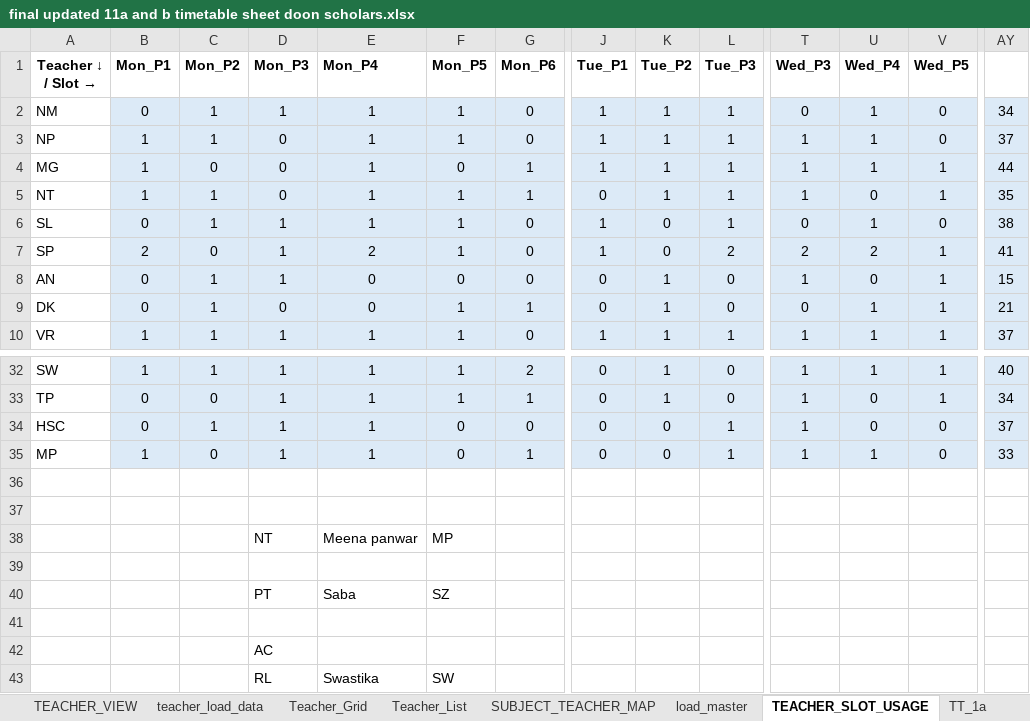
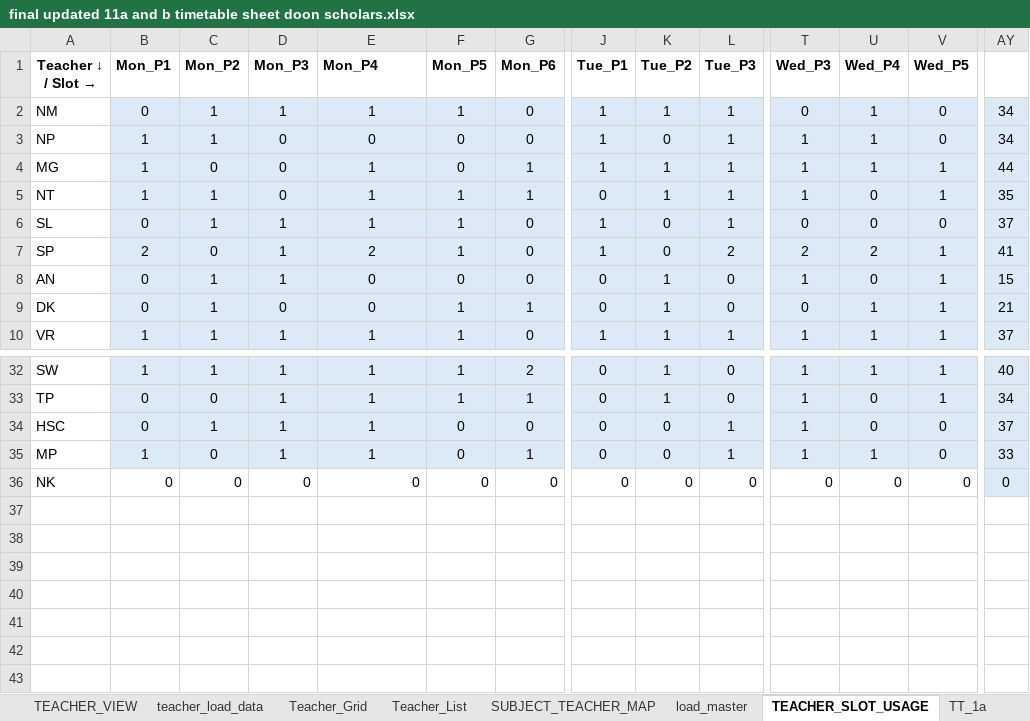
Before and after one commit to Mackindia/Python-arena, an Excel workbook: VS CODE Final TT project Doon Scholars/final updated 11a and b timetable sheet doon scholars.xlsx, sheet TEACHER_SLOT_USAGE, drawn as a sheet; only a part is shown, gaps mark what is left out; values as stored, in another font and other column widths than the file's, no borders; conditional formats not drawn; removed rows and columns are numbered as before the commit, all else as after; rows hold the shown columns only; the diff covers the shown part only; the diff names each change by its address in the sheet, - before the commit and + after, or states it on an @@ line.

Commit message:
Updated Teacher Mapping Matrix

```diff
--- a/VS CODE Final TT project Doon Scholars/final updated 11a and b timetable sheet doon scholars.xlsx (sheet TEACHER_SLOT_USAGE)
+++ b/VS CODE Final TT project Doon Scholars/final updated 11a and b timetable sheet doon scholars.xlsx (sheet TEACHER_SLOT_USAGE)
-E3 (Mon_P4): 1
+E3 (Mon_P4): 0
-F3 (Mon_P5): 1
+F3 (Mon_P5): 0
-K3 (Tue_P2): 1
+K3 (Tue_P2): 0
-AY3: 37
+AY3: 34
-U6 (Wed_P4): 1
+U6 (Wed_P4): 0
-AY6: 38
+AY6: 37
-row 36: (empty)
+row 36: NK | 0 | 0 | 0 | 0 | 0 | 0 | 0 | 0 | 0 | 0 | 0 | 0 | 0
-AY36 fill: none
+AY36 fill: #DCEAF7
-row 37: (empty)
-row 38:  |  |  | NT | Meena panwar | MP
-row 39: (empty)
-row 40:  |  |  | PT | Saba | SZ
-row 41: (empty)
-row 42:  |  |  | AC
-row 43:  |  |  | RL | Swastika | SW
```
Also changed, not shown: 52 edited cells elsewhere in this sheet, sheet Mastersheet, sheet Teacher_Grid, sheet TT_6b, sheet TT_8a, sheet SUBJECT_TEACHER_MAP, sheet teacher_load_data, 8 more sheets, 31 other files.
